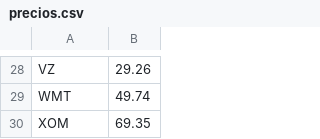
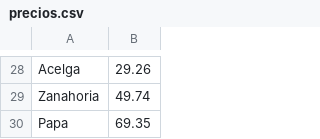
Before and after one commit to python-unsam/Programacion_en_Python_UNSAM, a CSV file: Work/Data/precios.csv, drawn as a sheet; only a part is shown, gaps mark what is left out; the diff covers the shown part only.

```diff
--- a/Work/Data/precios.csv
+++ b/Work/Data/precios.csv
@@ -28,3 +28,3 @@
-"VZ",29.26
-"WMT",49.74
-"XOM",69.35
+Acelga,29.26
+Zanahoria,49.74
+Papa,69.35
```
Also changed, not shown: 5 added rows, 5 removed rows and 22 edited cells elsewhere in this file, 25 other files.
